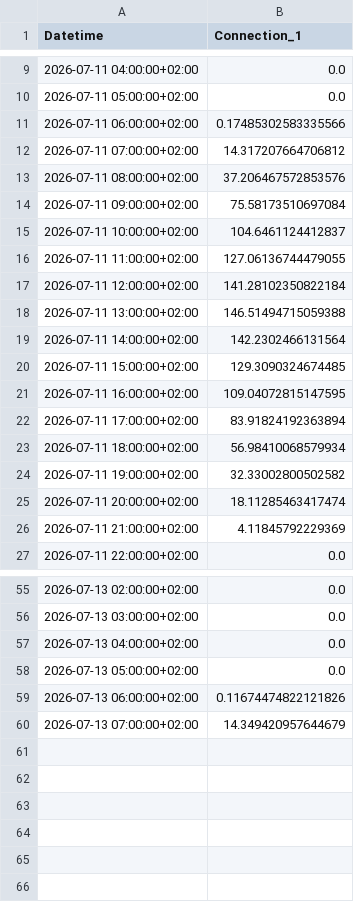
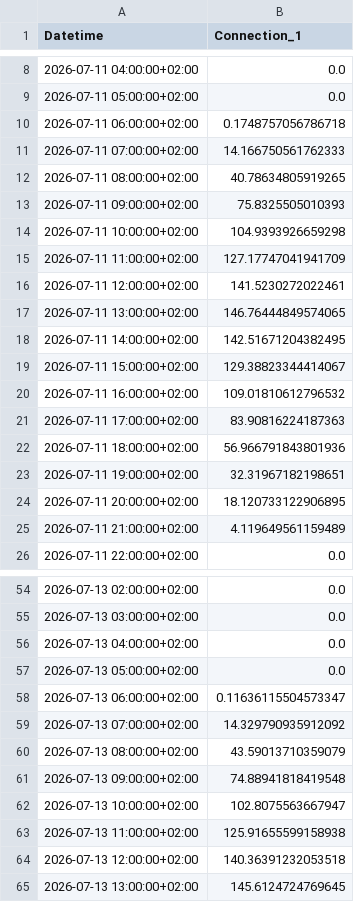
Before and after one commit to FiLa3890/PV-code, a CSV file: estimated_pv.csv, drawn as a sheet; only a part is shown, gaps mark what is left out; the diff covers the shown part only.

```diff
--- a/estimated_pv.csv
+++ b/estimated_pv.csv
@@ -10,18 +9,18 @@ Datetime,Connection_1
 2026-07-11 05:00:00+02:00,0.0
-2026-07-11 06:00:00+02:00,0.17485302583335566
-2026-07-11 07:00:00+02:00,14.317207664706812
-2026-07-11 08:00:00+02:00,37.206467572853576
-2026-07-11 09:00:00+02:00,75.58173510697084
-2026-07-11 10:00:00+02:00,104.6461124412837
-2026-07-11 11:00:00+02:00,127.06136744479055
-2026-07-11 12:00:00+02:00,141.28102350822184
-2026-07-11 13:00:00+02:00,146.51494715059388
-2026-07-11 14:00:00+02:00,142.2302466131564
-2026-07-11 15:00:00+02:00,129.3090324674485
-2026-07-11 16:00:00+02:00,109.04072815147595
-2026-07-11 17:00:00+02:00,83.91824192363894
-2026-07-11 18:00:00+02:00,56.98410068579934
-2026-07-11 19:00:00+02:00,32.33002800502582
-2026-07-11 20:00:00+02:00,18.11285463417474
-2026-07-11 21:00:00+02:00,4.11845792229369
+2026-07-11 06:00:00+02:00,0.1748757056786718
+2026-07-11 07:00:00+02:00,14.166750561762333
+2026-07-11 08:00:00+02:00,40.78634805919265
+2026-07-11 09:00:00+02:00,75.8325505010393
+2026-07-11 10:00:00+02:00,104.9393926659298
+2026-07-11 11:00:00+02:00,127.17747041941709
+2026-07-11 12:00:00+02:00,141.5230272022461
+2026-07-11 13:00:00+02:00,146.76444849574065
+2026-07-11 14:00:00+02:00,142.51671204382495
+2026-07-11 15:00:00+02:00,129.38823344414067
+2026-07-11 16:00:00+02:00,109.01810612796532
+2026-07-11 17:00:00+02:00,83.90816224187363
+2026-07-11 18:00:00+02:00,56.966791843801936
+2026-07-11 19:00:00+02:00,32.31967182198651
+2026-07-11 20:00:00+02:00,18.120733122906895
+2026-07-11 21:00:00+02:00,4.119649561159489
 2026-07-11 22:00:00+02:00,0.0
@@ -58,3 +57,9 @@ Datetime,Connection_1
 2026-07-13 05:00:00+02:00,0.0
-2026-07-13 06:00:00+02:00,0.11674474822121826
-2026-07-13 07:00:00+02:00,14.349420957644679
+2026-07-13 06:00:00+02:00,0.11636115504573347
+2026-07-13 07:00:00+02:00,14.329790935912092
+2026-07-13 08:00:00+02:00,43.59013710359079
+2026-07-13 09:00:00+02:00,74.88941818419548
+2026-07-13 10:00:00+02:00,102.8075563667947
+2026-07-13 11:00:00+02:00,125.91655599158938
+2026-07-13 12:00:00+02:00,140.36391232053518
+2026-07-13 13:00:00+02:00,145.6124724769645
```
Also changed, not shown: 1 removed row and 16 edited cells elsewhere in this file.
